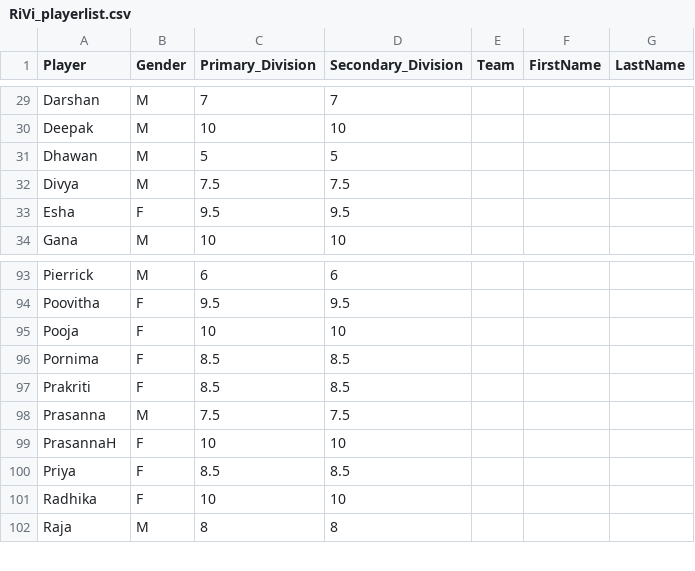
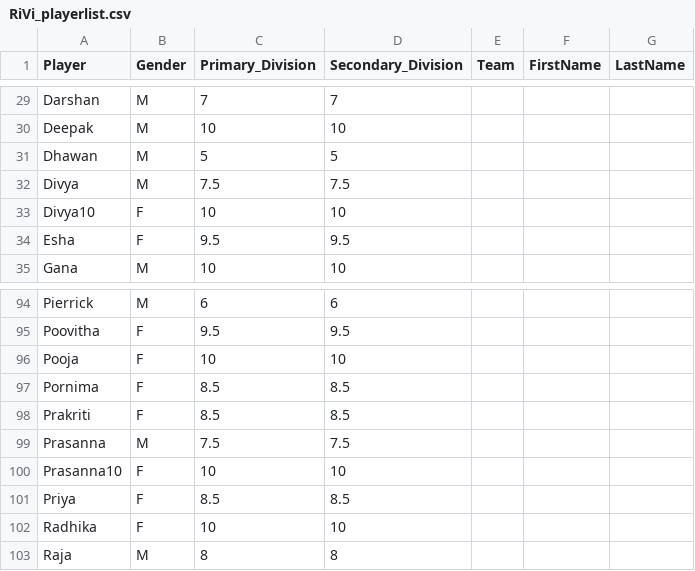
Before and after one commit to jayachandrangs/cbc, a CSV file: RiVi_playerlist.csv, drawn as a sheet; only a part is shown, gaps mark what is left out.

Commit message:
20250613-2.csv

```diff
--- a/RiVi_playerlist.csv
+++ b/RiVi_playerlist.csv
@@ -32,2 +32,3 @@ Dhawan,M,5,5,,,,
 Divya,M,7.5,7.5,,,,
+Divya10,F,10,10,,,,
 Esha,F,9.5,9.5,,,,
@@ -98,3 +99,3 @@ Prakriti,F,8.5,8.5,,,,
 Prasanna,M,7.5,7.5,,,,
-PrasannaH,F,10,10,,,,
+Prasanna10,F,10,10,,,,
 Priya,F,8.5,8.5,,,,
```
